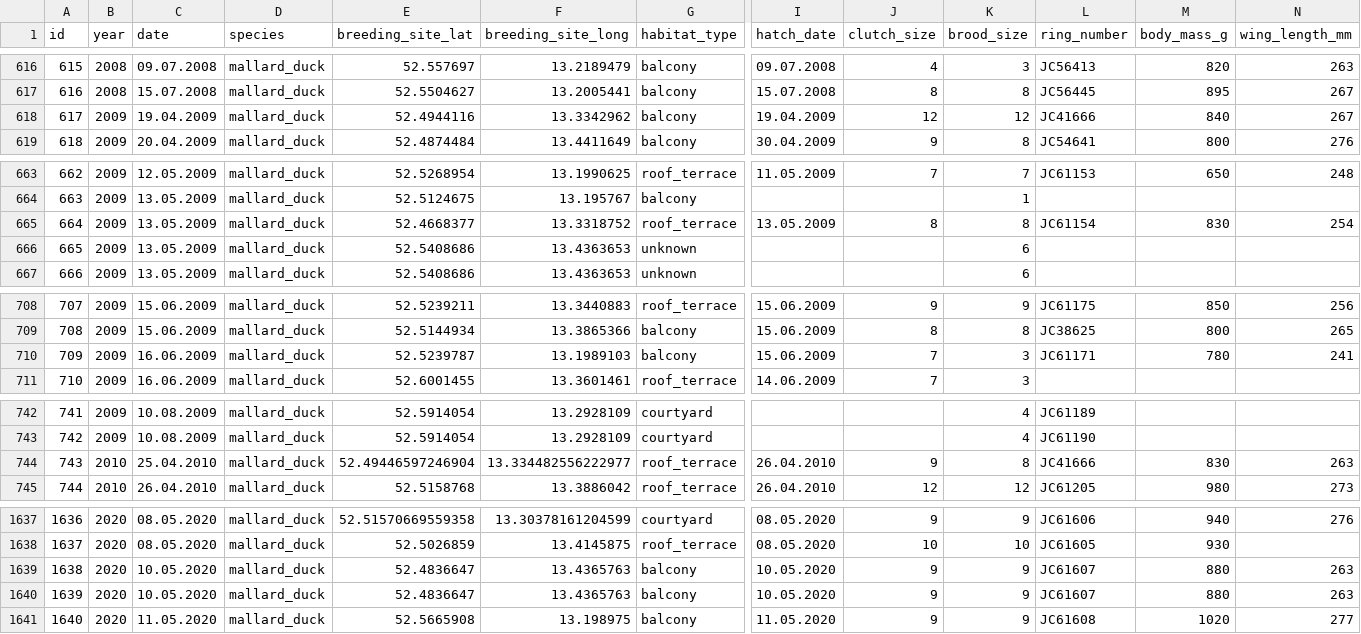
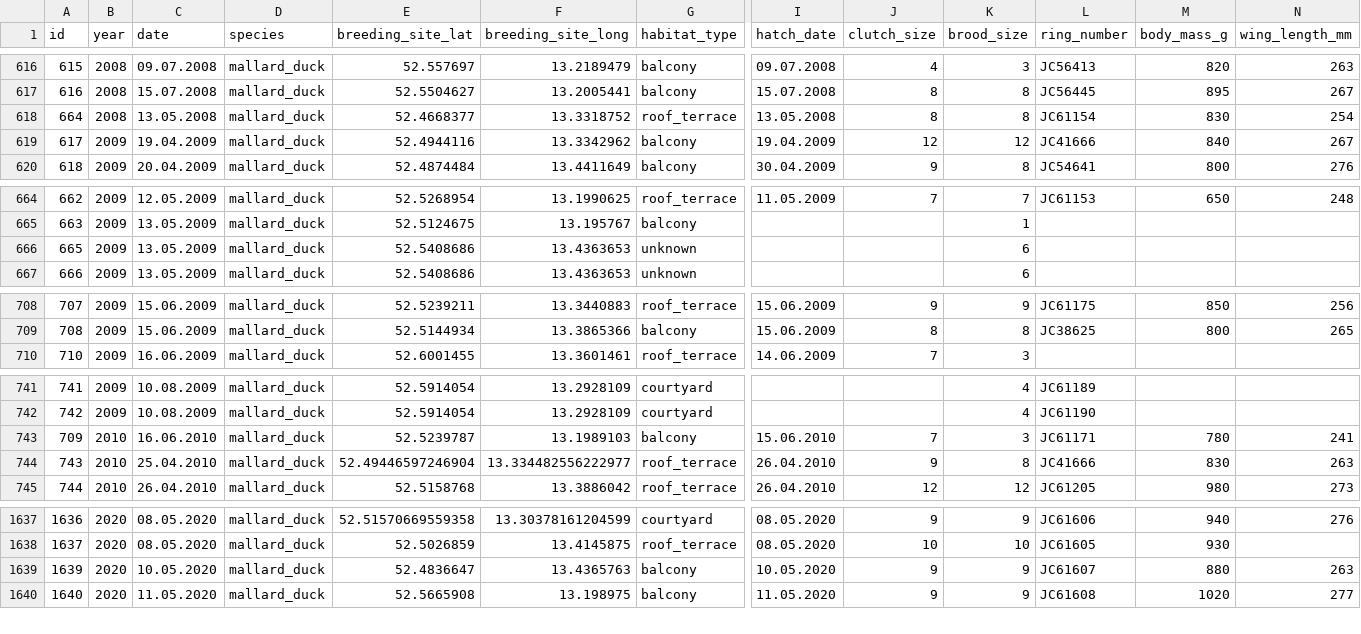
Before and after one commit to courtiol/mallaRd, a CSV file: inst/extdata/raw_data.csv, drawn as a sheet; only a part is shown, gaps mark what is left out; removed rows and columns are numbered as before the commit, all else as after; rows hold the shown columns only; the diff covers the shown part only; the diff names each change by its address in the sheet, - before the commit and + after, or states it on an @@ line.

Commit message:
Fix data (typo detected)

```diff
--- a/inst/extdata/raw_data.csv
+++ b/inst/extdata/raw_data.csv
+row 618: 664 | 2008 | 13.05.2008 | mallard_duck | 52.4668377 | 13.3318752 | roof_terrace | 13.05.2008 | 8 | 8 | JC61154 | 830 | 254
-row 665: 664 | 2009 | 13.05.2009 | mallard_duck | 52.4668377 | 13.3318752 | roof_terrace | 13.05.2009 | 8 | 8 | JC61154 | 830 | 254
-row 710: 709 | 2009 | 16.06.2009 | mallard_duck | 52.5239787 | 13.1989103 | balcony | 15.06.2009 | 7 | 3 | JC61171 | 780 | 241
+row 743: 709 | 2010 | 16.06.2010 | mallard_duck | 52.5239787 | 13.1989103 | balcony | 15.06.2010 | 7 | 3 | JC61171 | 780 | 241
@@ column A (id) renumbered in row 1639 @@
-row 1640: 1639 | 2020 | 10.05.2020 | mallard_duck | 52.4836647 | 13.4365763 | balcony | 10.05.2020 | 9 | 9 | JC61607 | 880 | 263
```
Also changed, not shown: 1 added row and 2 removed rows elsewhere in this file, 3 other files.
